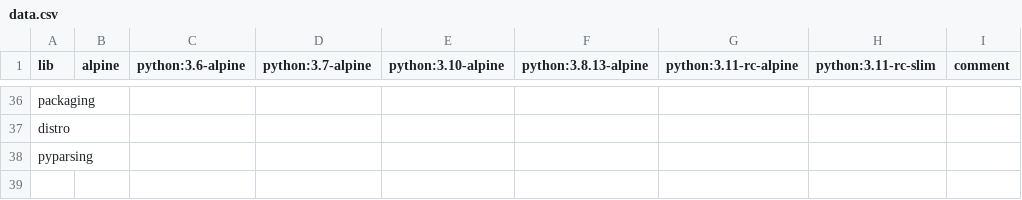
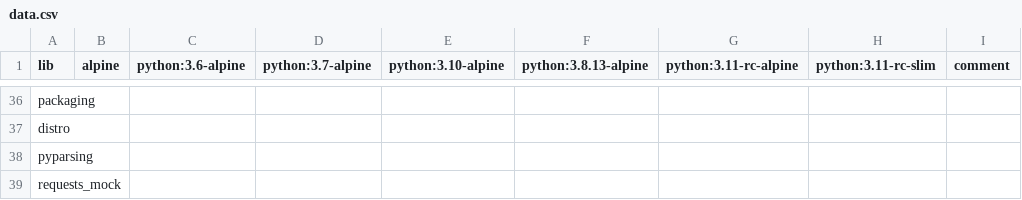
Before and after one commit to XenosLu/workspace, a CSV file: data.csv, drawn as a sheet; only a part is shown, gaps mark what is left out.

Commit message:
Update data.csv

```diff
--- a/data.csv
+++ b/data.csv
@@ -38 +38,2 @@ distro,,,,,,,,
 pyparsing,,,,,,,,
+requests_mock,,,,,,,,
```
